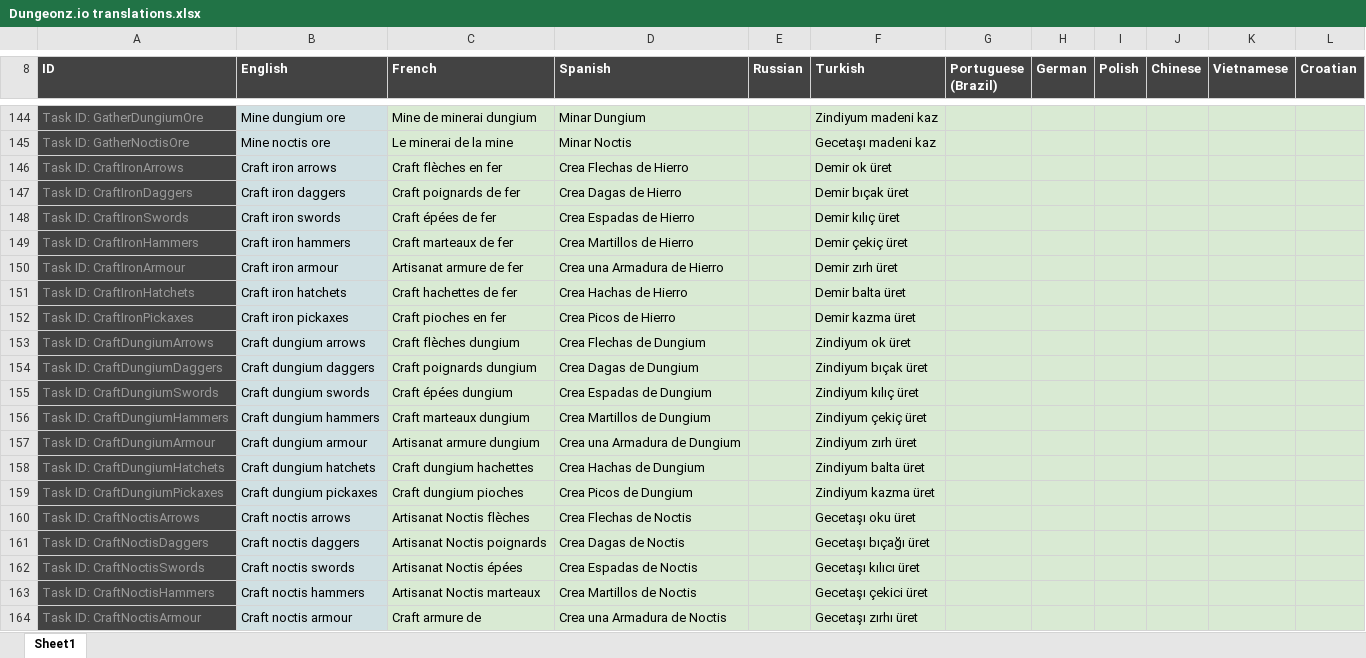
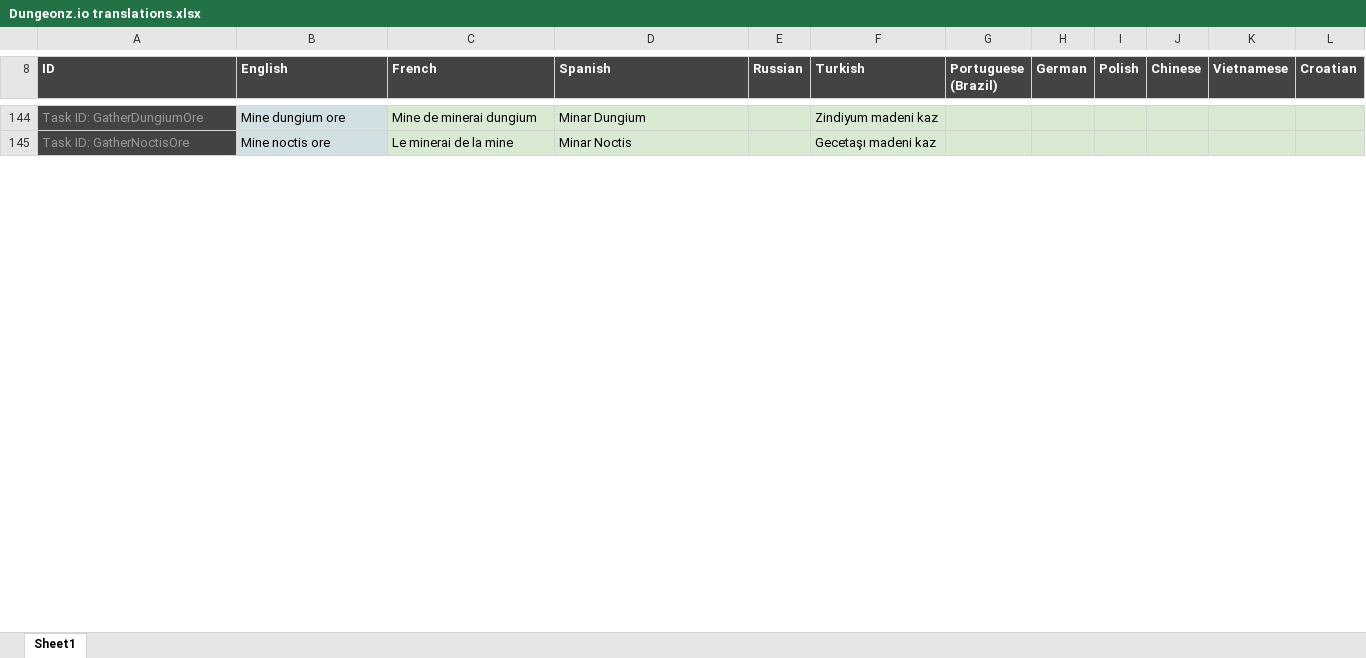
Before and after one commit to Arcanorum/rogueworld, an Excel workbook: server/Dungeonz.io translations.xlsx, sheet Sheet1, drawn as a sheet; only a part is shown, gaps mark what is left out; values as stored, in another font and other column widths than the file's, no borders; charts and pictures not drawn; removed rows and columns are numbered as before the commit, all else as after; the diff covers the shown part only; the diff names each change by its address in the sheet, - before the commit and + after, or states it on an @@ line.

Commit message:
Rework crafting tasks, give multiple criteria, improve task data loader

```diff
--- a/server/Dungeonz.io translations.xlsx (sheet Sheet1)
+++ b/server/Dungeonz.io translations.xlsx (sheet Sheet1)
-row 146: Task ID: CraftIronArrows | Craft iron arrows | Craft flèches en fer | Crea Flechas de Hierro |  | Demir ok üret
-row 147: Task ID: CraftIronDaggers | Craft iron daggers | Craft poignards de fer | Crea Dagas de Hierro |  | Demir bıçak üret
-row 148: Task ID: CraftIronSwords | Craft iron swords | Craft épées de fer | Crea Espadas de Hierro |  | Demir kılıç üret
-row 149: Task ID: CraftIronHammers | Craft iron hammers | Craft marteaux de fer | Crea Martillos de Hierro |  | Demir çekiç üret
-row 150: Task ID: CraftIronArmour | Craft iron armour | Artisanat armure de fer | Crea una Armadura de Hierro |  | Demir zırh üret
-row 151: Task ID: CraftIronHatchets | Craft iron hatchets | Craft hachettes de fer | Crea Hachas de Hierro |  | Demir balta üret
-row 152: Task ID: CraftIronPickaxes | Craft iron pickaxes | Craft pioches en fer | Crea Picos de Hierro |  | Demir kazma üret
-row 153: Task ID: CraftDungiumArrows | Craft dungium arrows | Craft flèches dungium | Crea Flechas de Dungium |  | Zindiyum ok üret
-row 154: Task ID: CraftDungiumDaggers | Craft dungium daggers | Craft poignards dungium | Crea Dagas de Dungium |  | Zindiyum bıçak üret
-row 155: Task ID: CraftDungiumSwords | Craft dungium swords | Craft épées dungium | Crea Espadas de Dungium |  | Zindiyum kılıç üret
-row 156: Task ID: CraftDungiumHammers | Craft dungium hammers | Craft marteaux dungium | Crea Martillos de Dungium |  | Zindiyum çekiç üret
-row 157: Task ID: CraftDungiumArmour | Craft dungium armour | Artisanat armure dungium | Crea una Armadura de Dungium |  | Zindiyum zırh üret
-row 158: Task ID: CraftDungiumHatchets | Craft dungium hatchets | Craft dungium hachettes | Crea Hachas de Dungium |  | Zindiyum balta üret
-row 159: Task ID: CraftDungiumPickaxes | Craft dungium pickaxes | Craft dungium pioches | Crea Picos de Dungium |  | Zindiyum kazma üret
-row 160: Task ID: CraftNoctisArrows | Craft noctis arrows | Artisanat Noctis flèches | Crea Flechas de Noctis |  | Gecetaşı oku üret
-row 161: Task ID: CraftNoctisDaggers | Craft noctis daggers | Artisanat Noctis poignards | Crea Dagas de Noctis |  | Gecetaşı bıçağı üret
-row 162: Task ID: CraftNoctisSwords | Craft noctis swords | Artisanat Noctis épées | Crea Espadas de Noctis |  | Gecetaşı kılıcı üret
-row 163: Task ID: CraftNoctisHammers | Craft noctis hammers | Artisanat Noctis marteaux | Crea Martillos de Noctis |  | Gecetaşı çekici üret
-row 164: Task ID: CraftNoctisArmour | Craft noctis armour | Craft armure de | Crea una Armadura de Noctis |  | Gecetaşı zırhı üret
```
Also changed, not shown: 15 added rows, 13 removed rows and 3 edited cells elsewhere in this sheet, formulas that keep their value, 9 other files.
